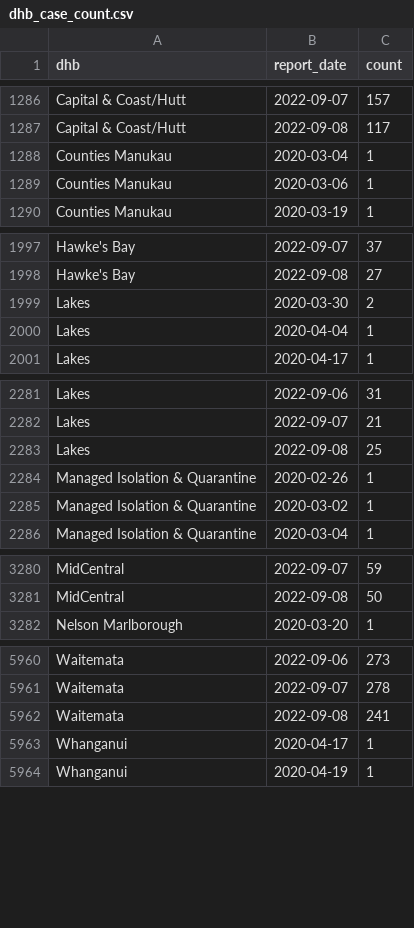
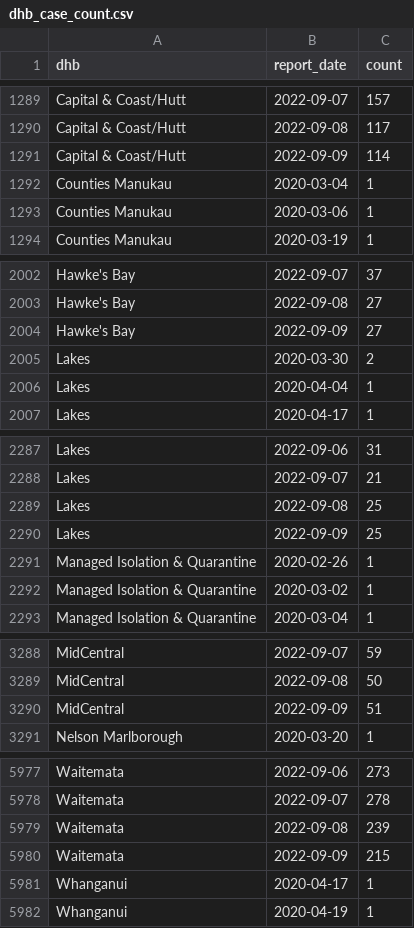
Before and after one commit to harkanwals/cdm, a CSV file: data/csvs/dhb_case_count.csv, drawn as a sheet; only a part is shown, gaps mark what is left out; the diff covers the shown part only.

```diff
--- a/data/csvs/dhb_case_count.csv
+++ b/data/csvs/dhb_case_count.csv
@@ -1287,2 +1290,3 @@ Capital & Coast/Hutt,2022-09-07,157
 Capital & Coast/Hutt,2022-09-08,117
+Capital & Coast/Hutt,2022-09-09,114
 Counties Manukau,2020-03-04,1
@@ -1998,2 +2003,3 @@ Hawke's Bay,2022-09-07,37
 Hawke's Bay,2022-09-08,27
+Hawke's Bay,2022-09-09,27
 Lakes,2020-03-30,2
@@ -2283,2 +2289,3 @@ Lakes,2022-09-07,21
 Lakes,2022-09-08,25
+Lakes,2022-09-09,25
 Managed Isolation & Quarantine,2020-02-26,1
@@ -3281,2 +3289,3 @@ MidCentral,2022-09-07,59
 MidCentral,2022-09-08,50
+MidCentral,2022-09-09,51
 Nelson Marlborough,2020-03-20,1
@@ -5961,3 +5978,4 @@ Waitemata,2022-09-06,273
 Waitemata,2022-09-07,278
-Waitemata,2022-09-08,241
+Waitemata,2022-09-08,239
+Waitemata,2022-09-09,215
 Whanganui,2020-04-17,1
```
Also changed, not shown: 15 added rows, 1 removed row and 21 edited cells elsewhere in this file, 1 other file.
